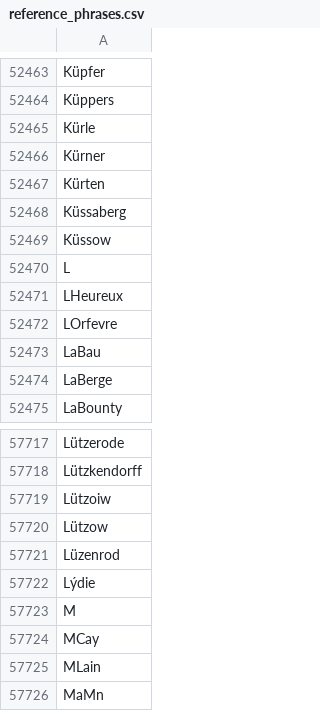
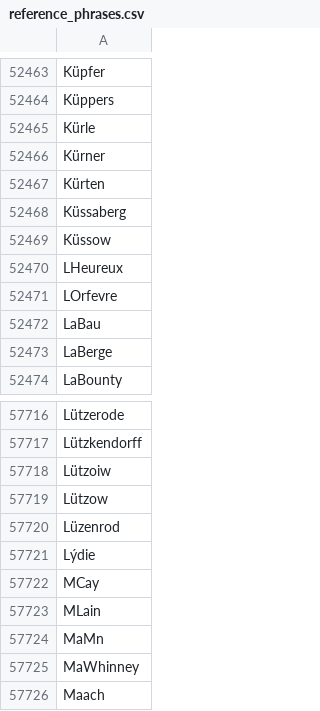
Before and after one commit to pro-divya/emr-system, a CSV file: initial_data/reference_phrases.csv, drawn as a sheet; only a part is shown, gaps mark what is left out; the shorter side is filled out with more unchanged rows; the diff names each change by its address in the sheet, - before the commit and + after, or states it on an @@ line.

Commit message:
Delete common name single char

```diff
--- a/initial_data/reference_phrases.csv
+++ b/initial_data/reference_phrases.csv
-row 52470: L
-row 57723: M
```
